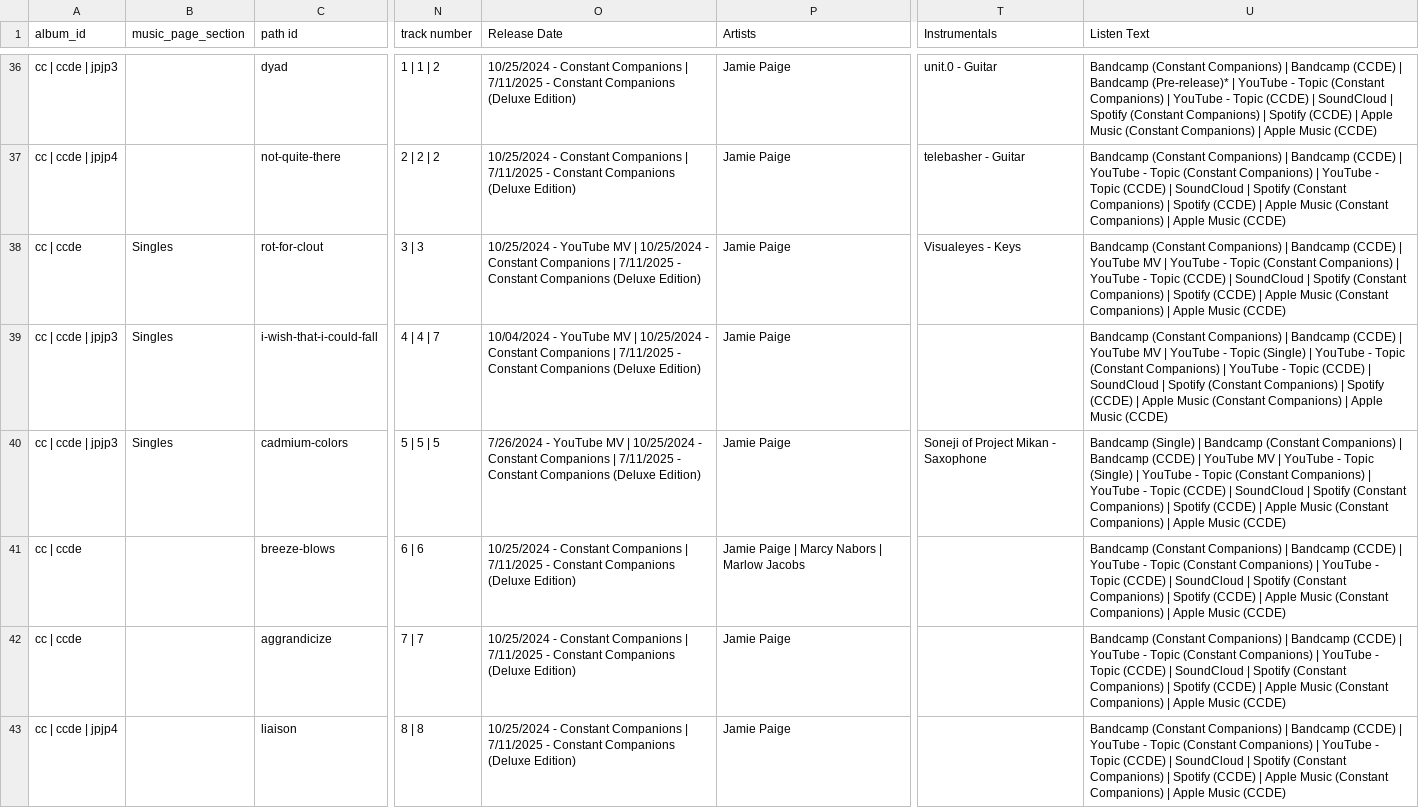
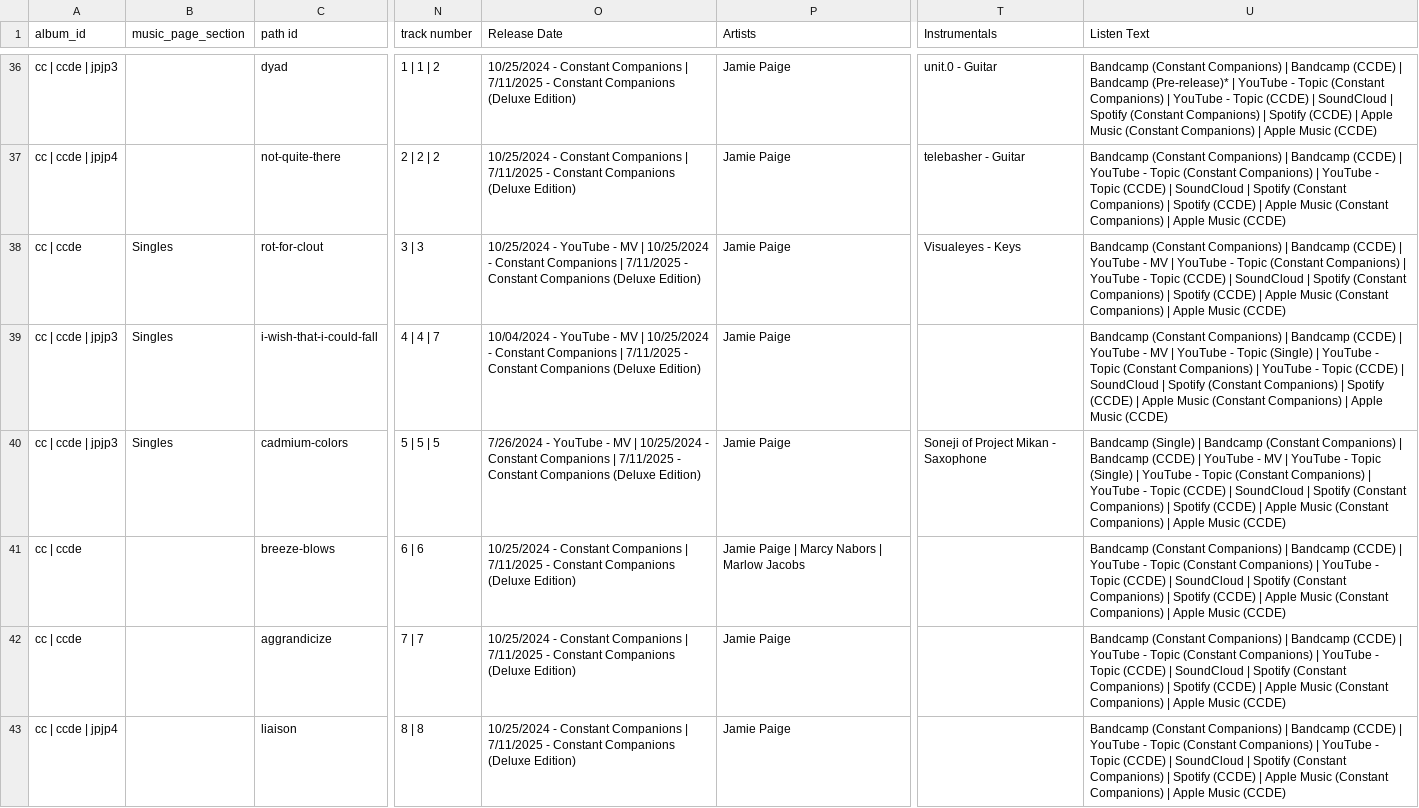
Before and after one commit to JamiePediaTeam/JamiePedia, a CSV file: public/csv/JamiePedia Data - Songs.csv, drawn as a sheet; only a part is shown, gaps mark what is left out; the diff covers the shown part only; the diff names each change by its address in the sheet, - before the commit and + after, or states it on an @@ line.

```diff
--- a/public/csv/JamiePedia Data - Songs.csv
+++ b/public/csv/JamiePedia Data - Songs.csv
-O38 (Release Date): …- YouTube MV |…
+O38 (Release Date): …- YouTube - MV |…
-U38 (Listen Text): …| YouTube MV |…
+U38 (Listen Text): …| YouTube - MV |…
-O39 (Release Date): …- YouTube MV |…
+O39 (Release Date): …- YouTube - MV |…
-U39 (Listen Text): …| YouTube MV |…
+U39 (Listen Text): …| YouTube - MV |…
-O40 (Release Date): …- YouTube MV |…
+O40 (Release Date): …- YouTube - MV |…
-U40 (Listen Text): …| YouTube MV |…
+U40 (Listen Text): …| YouTube - MV |…
```
Also changed, not shown: 24 edited cells elsewhere in this file, public/csv/JamiePedia Data - Motifs.csv, 4 other files.
